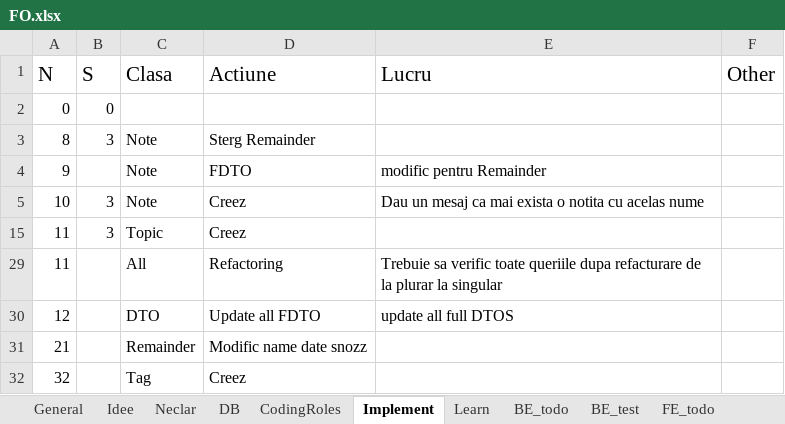
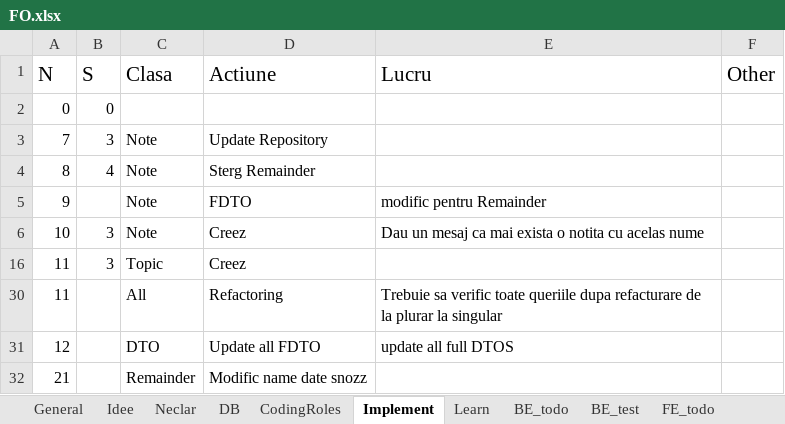
Before and after one commit to CristianGivan/FO, an Excel workbook: FO.xlsx, sheet Implement, drawn as a sheet; only a part is shown; the shorter side is filled out with more unchanged rows; values as stored, in another font and other column widths than the file's, no borders; table styles not drawn; addresses are those after the commit; the diff names each change by its address in the sheet, - before the commit and + after, or states it on an @@ line.

Commit message:
Note	Sterg Remainder

```diff
--- a/FO.xlsx (sheet Implement)
+++ b/FO.xlsx (sheet Implement)
+row 3: 7 | 3 | Note | Update Repository
-B4 (S): 3
+B4 (S): 4
```
Also changed, not shown: 3 other files.
